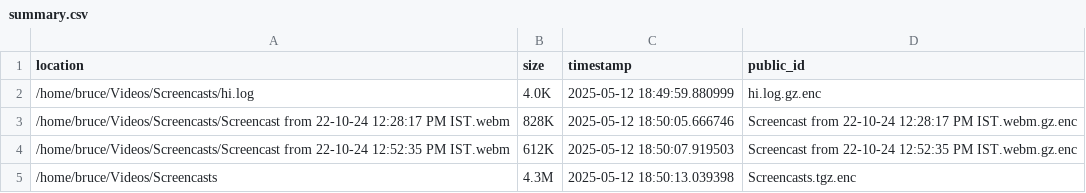
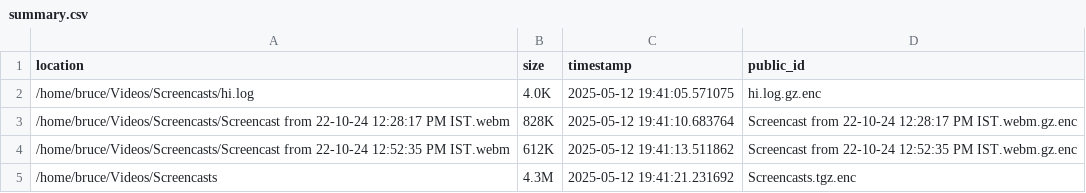
Before and after one commit to Diptonil/pi-nas-backup, a CSV file: reports/summary.csv, drawn as a sheet.

```diff
--- a/reports/summary.csv
+++ b/reports/summary.csv
@@ -1,5 +1,5 @@
 location,size,timestamp,public_id
-/home/bruce/Videos/Screencasts/hi.log,4.0K,2025-05-12 18:49:59.880999,hi.log.gz.enc
-/home/bruce/Videos/Screencasts/Screencast from 22-10-24 12:28:17 PM IST.webm,828K,2025-05-12 18:50:05.666746,Screencast from 22-10-24 12:28:17 PM IST.webm.gz.enc
-/home/bruce/Videos/Screencasts/Screencast from 22-10-24 12:52:35 PM IST.webm,612K,2025-05-12 18:50:07.919503,Screencast from 22-10-24 12:52:35 PM IST.webm.gz.enc
-/home/bruce/Videos/Screencasts,4.3M,2025-05-12 18:50:13.039398,Screencasts.tgz.enc
+/home/bruce/Videos/Screencasts/hi.log,4.0K,2025-05-12 19:41:05.571075,hi.log.gz.enc
+/home/bruce/Videos/Screencasts/Screencast from 22-10-24 12:28:17 PM IST.webm,828K,2025-05-12 19:41:10.683764,Screencast from 22-10-24 12:28:17 PM IST.webm.gz.enc
+/home/bruce/Videos/Screencasts/Screencast from 22-10-24 12:52:35 PM IST.webm,612K,2025-05-12 19:41:13.511862,Screencast from 22-10-24 12:52:35 PM IST.webm.gz.enc
+/home/bruce/Videos/Screencasts,4.3M,2025-05-12 19:41:21.231692,Screencasts.tgz.enc
```
Also changed, not shown: 4 other files.
